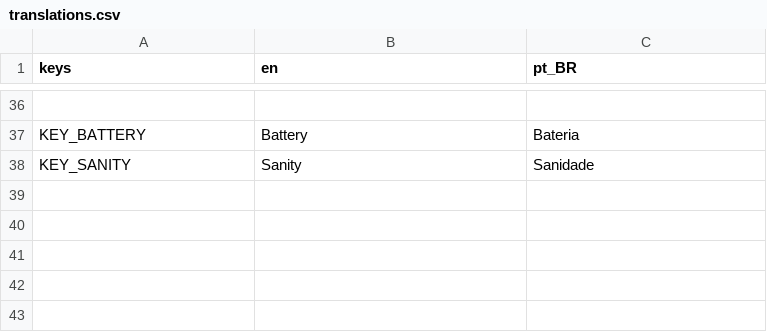
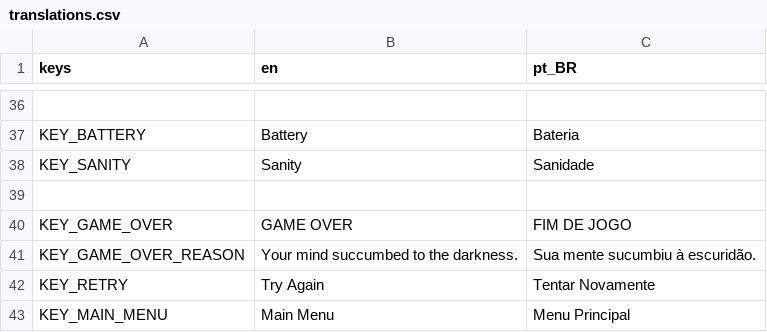
Before and after one commit to LucasMagalhaes12/gameJam, a CSV file: assets/translations/translations.csv, drawn as a sheet; only a part is shown, gaps mark what is left out.

```diff
--- a/assets/translations/translations.csv
+++ b/assets/translations/translations.csv
@@ -38 +38,6 @@ KEY_BATTERY,Battery,Bateria
 KEY_SANITY,Sanity,Sanidade
+,,
+KEY_GAME_OVER,GAME OVER,FIM DE JOGO
+KEY_GAME_OVER_REASON,Your mind succumbed to the darkness.,Sua mente sucumbiu à escuridão.
+KEY_RETRY,Try Again,Tentar Novamente
+KEY_MAIN_MENU,Main Menu,Menu Principal
```
Also changed, not shown: 14 other files.
